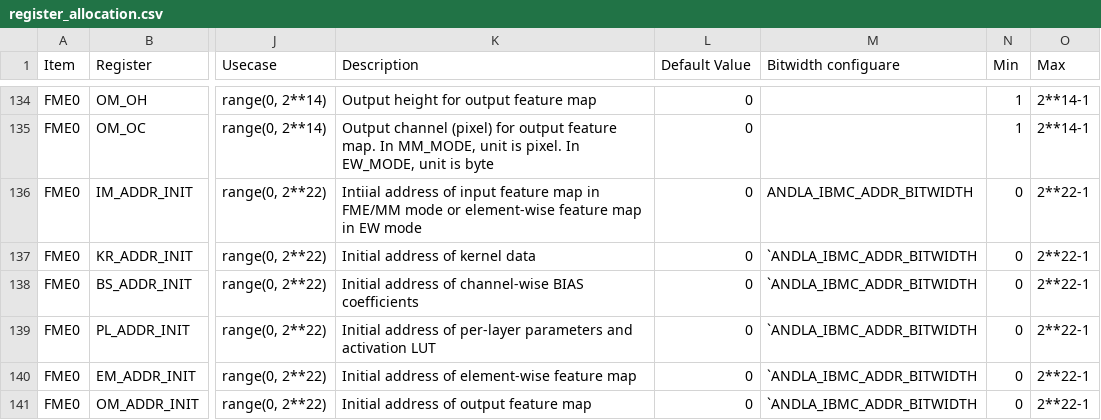
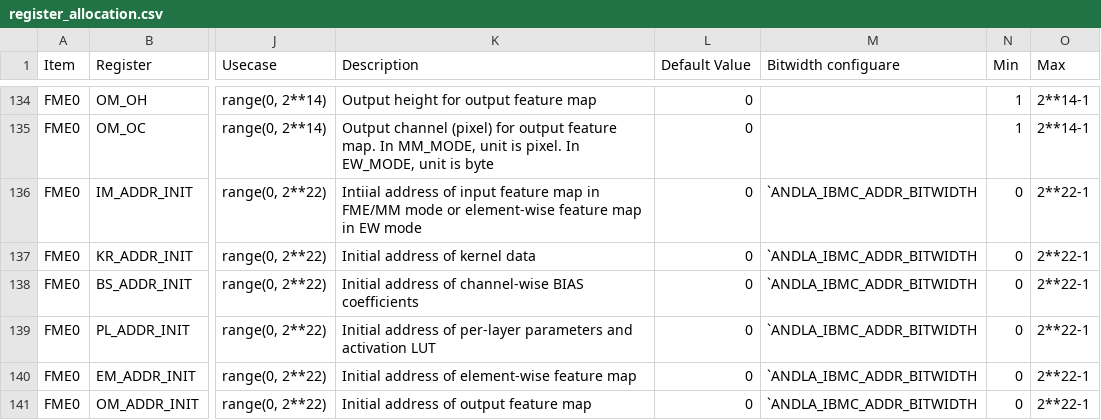
Before and after one commit to noyaboy/andla_codegen, a CSV file: input/register_allocation.csv, drawn as a sheet; only a part is shown, gaps mark what is left out; the diff names each change by its address in the sheet, - before the commit and + after, or states it on an @@ line.

```diff
--- a/input/register_allocation.csv
+++ b/input/register_allocation.csv
-M136 (Bitwidth configuare): ANDLA_IBMC_ADDR_BITWIDTH
+M136 (Bitwidth configuare): `ANDLA_IBMC_ADDR_BITWIDTH
```
Also changed, not shown: 5 other files.
